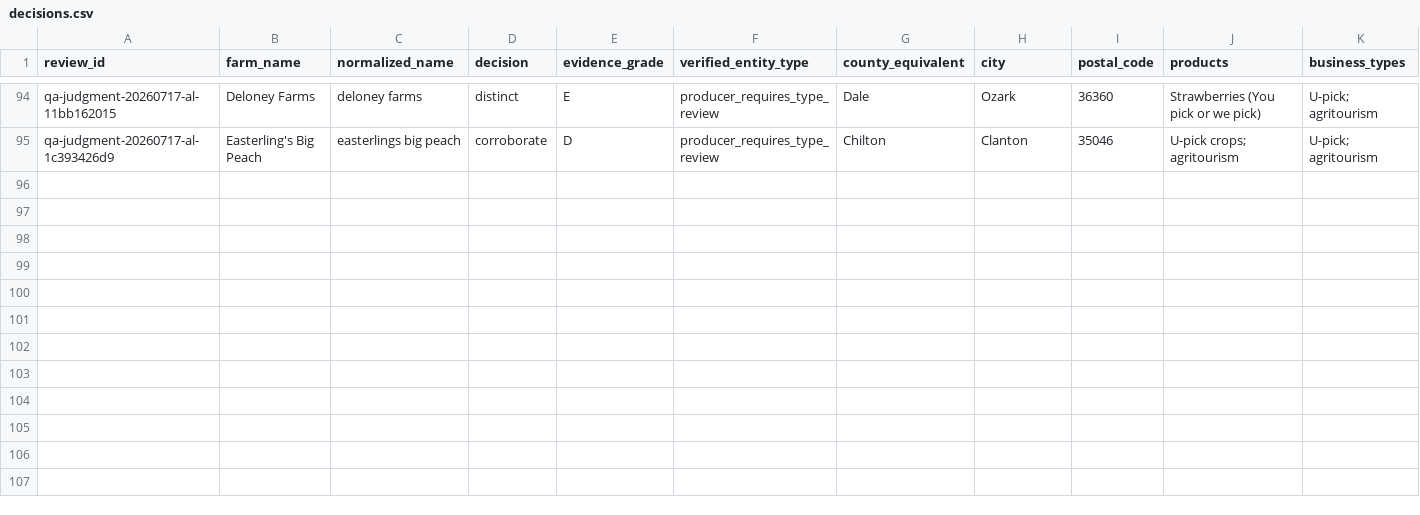
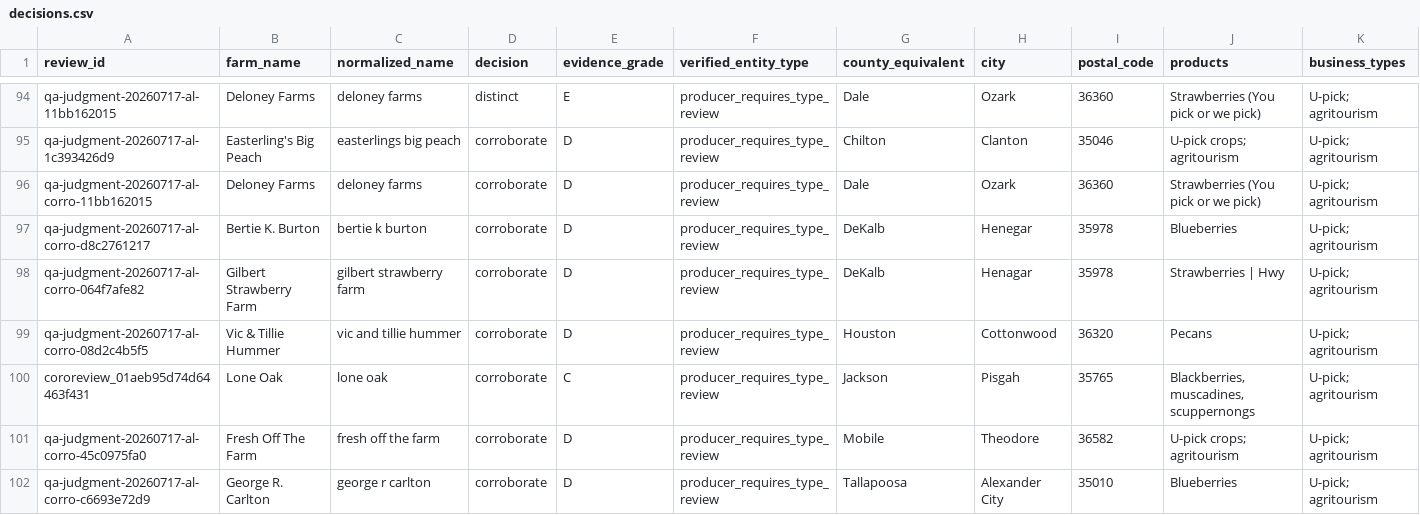
Before and after one commit to WBHankins93/farm-finder, a CSV file: research/state-expansions/AL/decisions.csv, drawn as a sheet; only a part is shown, gaps mark what is left out; rows hold the shown columns only; the diff names each change by its address in the sheet, - before the commit and + after, or states it on an @@ line.

Commit message:
qa: drive Alabama to record verified

```diff
--- a/research/state-expansions/AL/decisions.csv
+++ b/research/state-expansions/AL/decisions.csv
+row 96: qa-judgment-20260717-al-corro-11bb162015 | Deloney Farms | deloney farms | corroborate | D | producer_requires_type_review | Dale | Ozark | 36360 | Strawberries (You pick or we pick) | U-pick; agritourism
+row 97: qa-judgment-20260717-al-corro-d8c2761217 | Bertie K. Burton | bertie k burton | corroborate | D | producer_requires_type_review | DeKalb | Henegar | 35978 | Blueberries | U-pick; agritourism
+row 98: qa-judgment-20260717-al-corro-064f7afe82 | Gilbert Strawberry Farm | gilbert strawberry farm | corroborate | D | producer_requires_type_review | DeKalb | Henagar | 35978 | Strawberries | Hwy | U-pick; agritourism
+row 99: qa-judgment-20260717-al-corro-08d2c4b5f5 | Vic & Tillie Hummer | vic and tillie hummer | corroborate | D | producer_requires_type_review | Houston | Cottonwood | 36320 | Pecans | U-pick; agritourism
+row 100: cororeview_01aeb95d74d64463f431 | Lone Oak | lone oak | corroborate | C | producer_requires_type_review | Jackson | Pisgah | 35765 | Blackberries, muscadines, scuppernongs | U-pick; agritourism
+row 101: qa-judgment-20260717-al-corro-45c0975fa0 | Fresh Off The Farm | fresh off the farm | corroborate | D | producer_requires_type_review | Mobile | Theodore | 36582 | U-pick crops; agritourism | U-pick; agritourism
+row 102: qa-judgment-20260717-al-corro-c6693e72d9 | George R. Carlton | george r carlton | corroborate | D | producer_requires_type_review | Tallapoosa | Alexander City | 35010 | Blueberries | U-pick; agritourism
```
Also changed, not shown: research/state-expansions/AL/entities.csv, 3 other files.
